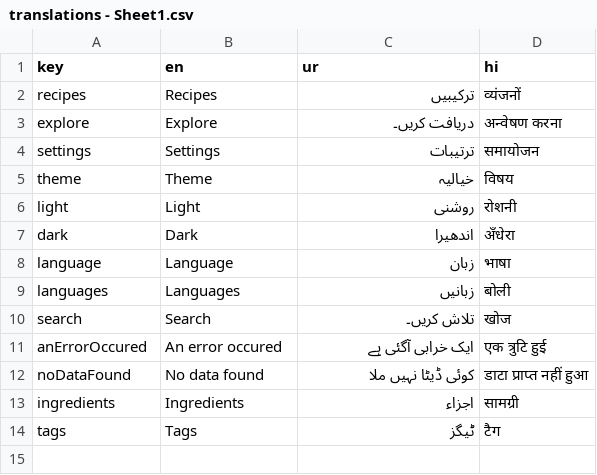
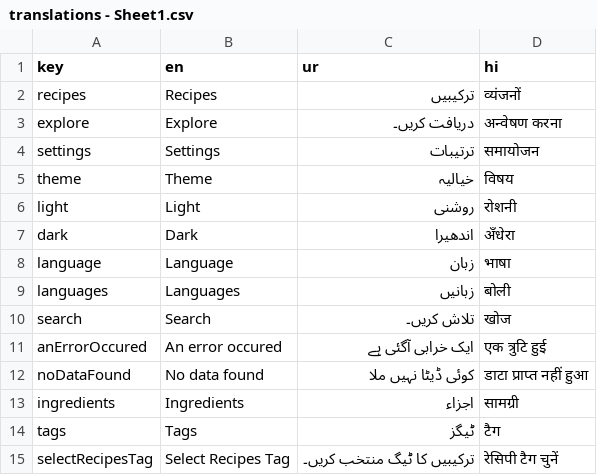
Before and after one commit to iWOLFSTEIN/Recipe-App-Flutter, a CSV file: assets/translations/translations - Sheet1.csv, drawn as a sheet.

Commit message:
bottom sheet ui with both themes

```diff
--- a/assets/translations/translations - Sheet1.csv
+++ b/assets/translations/translations - Sheet1.csv
@@ -14 +14,2 @@ ingredients,Ingredients,اجزاء,सामग्री
 tags,Tags,ٹیگز,टैग
+selectRecipesTag,Select Recipes Tag,ترکیبیں کا ٹیگ منتخب کریں۔,रेसिपी टैग चुनें
```
Also changed, not shown: 6 other files.
